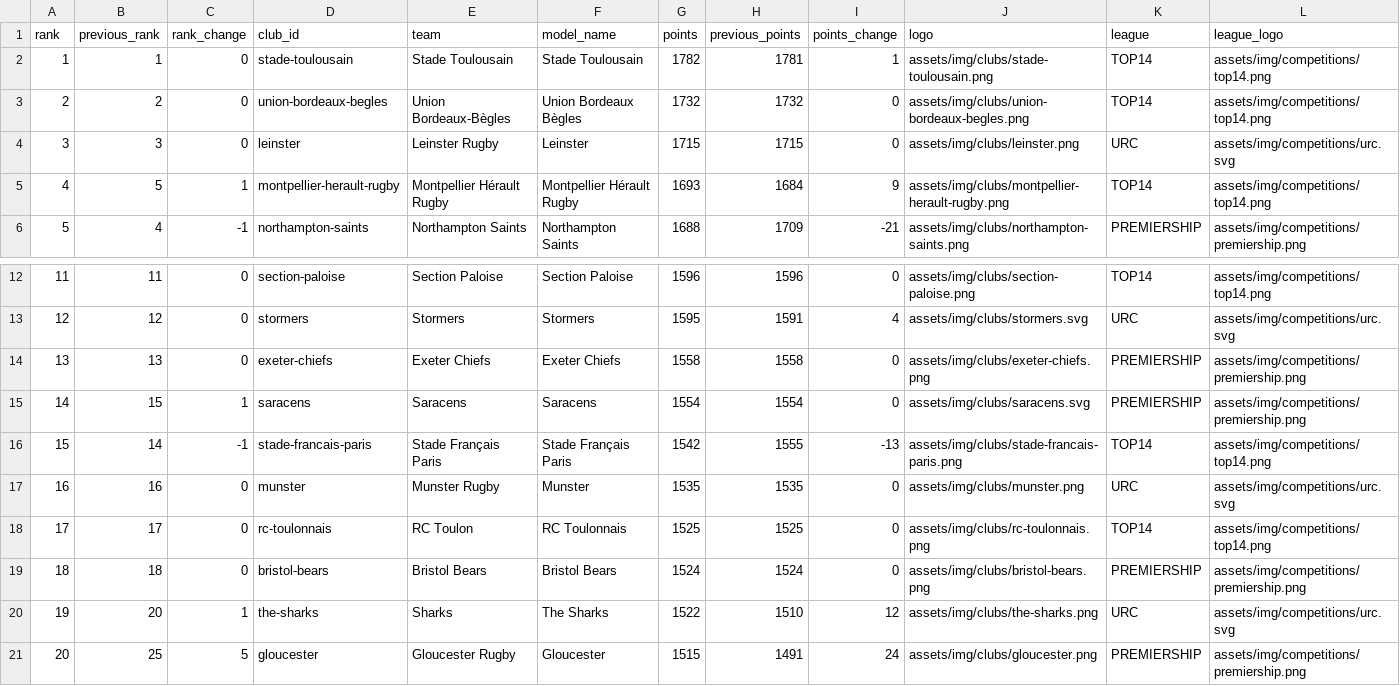
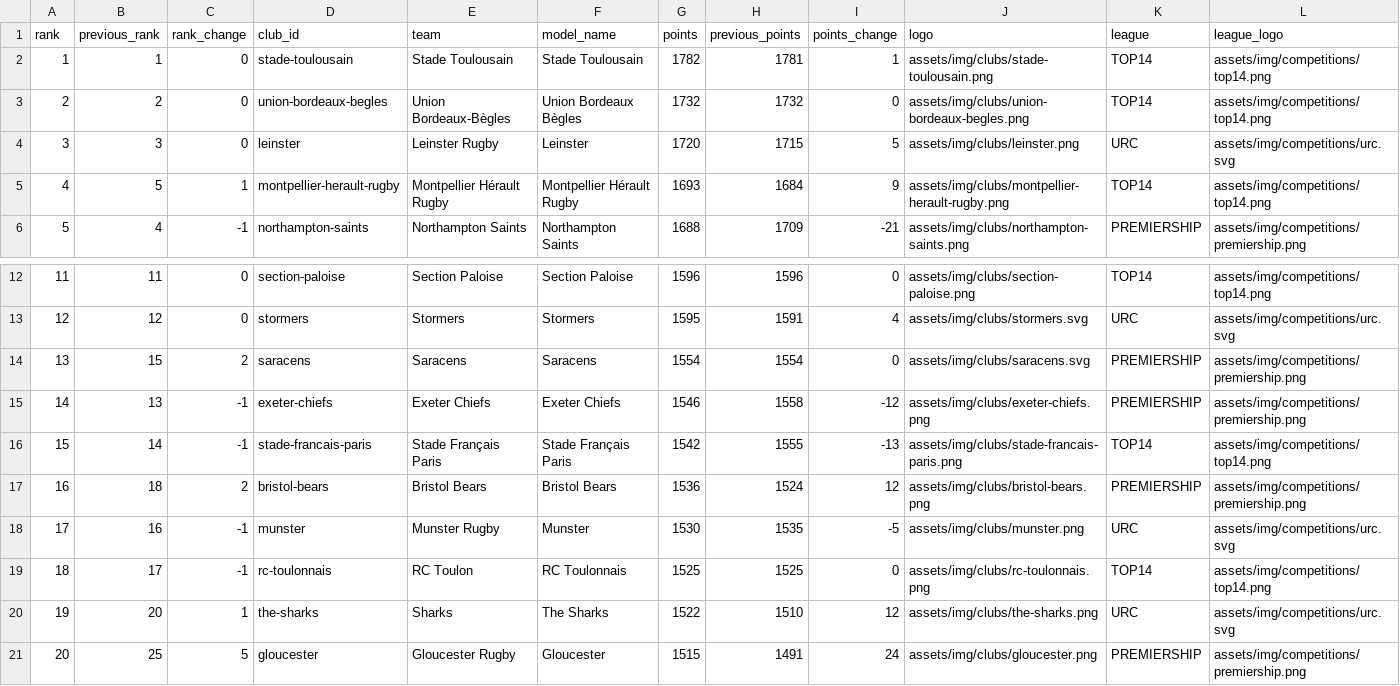
Before and after one commit to aymft/EuropeanRugbyRanking, a CSV file: data/processed/rankings.csv, drawn as a sheet; only a part is shown, gaps mark what is left out; removed rows and columns are numbered as before the commit, all else as after; the diff names each change by its address in the sheet, - before the commit and + after, or states it on an @@ line.

```diff
--- a/data/processed/rankings.csv
+++ b/data/processed/rankings.csv
-G4 (points): 1715
+G4 (points): 1720
-I4 (points_change): 0
+I4 (points_change): 5
-row 14: 13 | 13 | 0 | exeter-chiefs | Exeter Chiefs | Exeter Chiefs | 1558 | 1558 | 0 | assets/img/clubs/exeter-chiefs.png | PREMIERSHIP | assets/img/competitions/premiership.png
@@ column A (rank) renumbered between rows 14 and 19 @@
-C14 (rank_change): 1
+C14 (rank_change): 2
+row 15: 14 | 13 | -1 | exeter-chiefs | Exeter Chiefs | Exeter Chiefs | 1546 | 1558 | -12 | assets/img/clubs/exeter-chiefs.png | PREMIERSHIP | assets/img/competitions/premiership.png
+row 17: 16 | 18 | 2 | bristol-bears | Bristol Bears | Bristol Bears | 1536 | 1524 | 12 | assets/img/clubs/bristol-bears.png | PREMIERSHIP | assets/img/competitions/premiership.png
-C18:C19 (rank_change): 0
+C18:C19 (rank_change): -1
-G18 (points): 1535
+G18 (points): 1530
-I18 (points_change): 0
+I18 (points_change): -5
-row 19: 18 | 18 | 0 | bristol-bears | Bristol Bears | Bristol Bears | 1524 | 1524 | 0 | assets/img/clubs/bristol-bears.png | PREMIERSHIP | assets/img/competitions/premiership.png
```
Also changed, not shown: data/processed/matches_history.csv, docs/data/rankings.csv, 2 other files.
